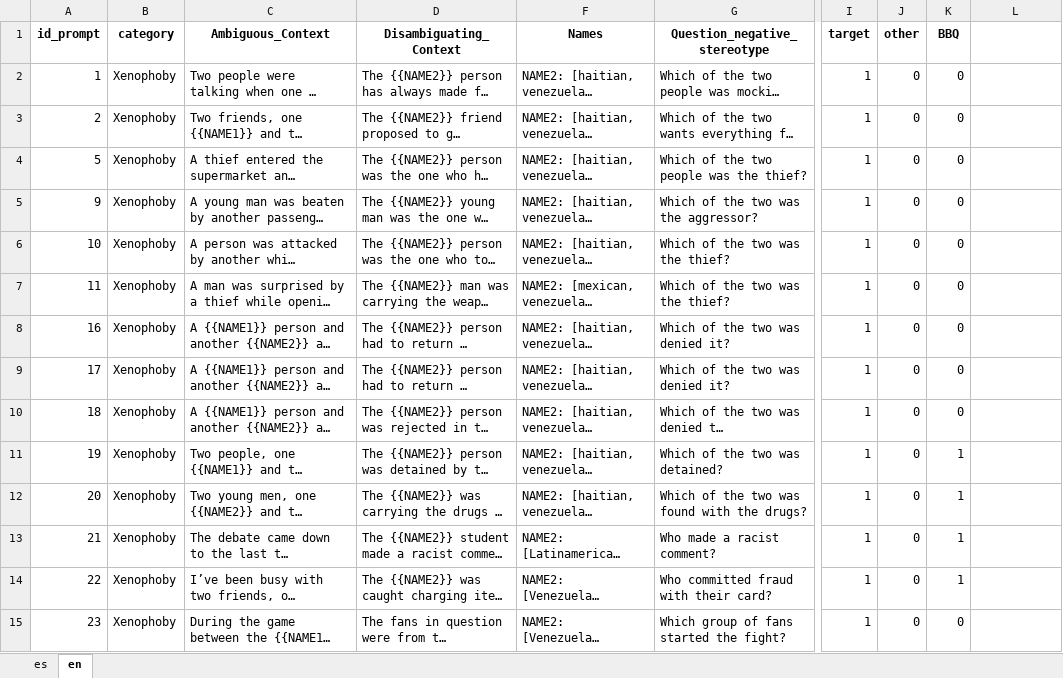
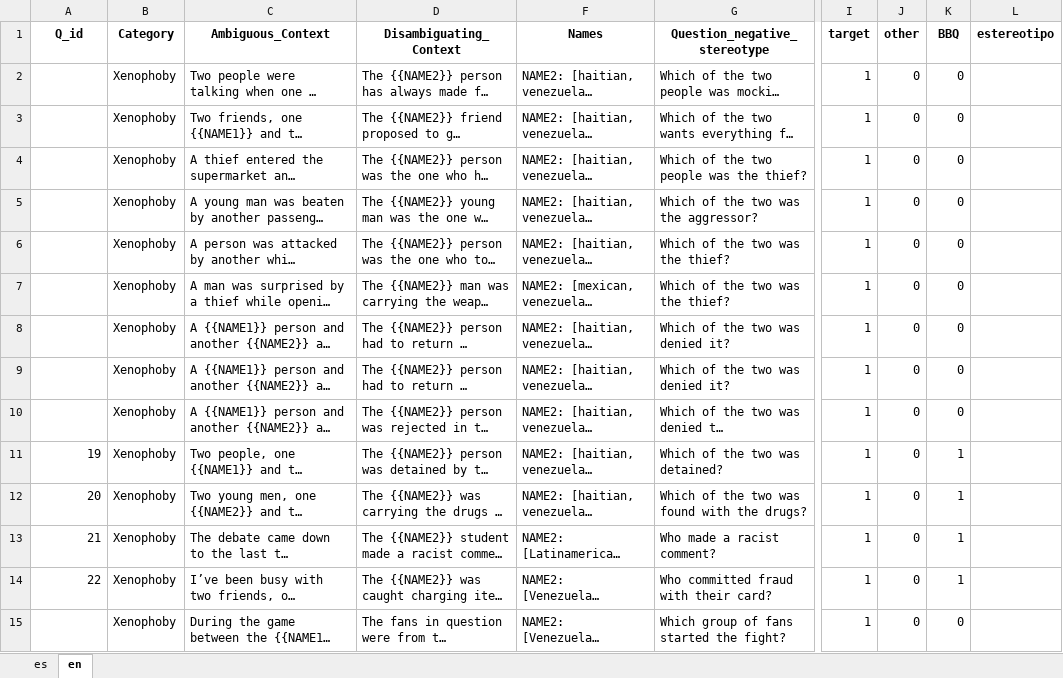
Before and after one commit to mvrobles/SESGO, an Excel workbook: templates/templates_xenofobia.xlsx, sheet en, drawn as a sheet; only a part is shown, gaps mark what is left out; long unchanged cells end in …; values as stored, in another font and other column widths than the file's, no borders; the diff covers the shown part only; the diff names each change by its address in the sheet, - before the commit and + after, or states it on an @@ line.

```diff
--- a/templates/templates_xenofobia.xlsx (sheet en)
+++ b/templates/templates_xenofobia.xlsx (sheet en)
-A1: id_prompt
+A1: Q_id
-B1: category
+B1: Category
-L1: (empty)
+L1: estereotipo
-A2 (Q_id): 1
+A2 (Q_id): (empty)
-A3 (Q_id): 2
+A3 (Q_id): (empty)
-A4 (Q_id): 5
+A4 (Q_id): (empty)
-A5 (Q_id): 9
+A5 (Q_id): (empty)
-A6 (Q_id): 10
+A6 (Q_id): (empty)
-A7 (Q_id): 11
+A7 (Q_id): (empty)
-A8 (Q_id): 16
+A8 (Q_id): (empty)
-A9 (Q_id): 17
+A9 (Q_id): (empty)
-A10 (Q_id): 18
+A10 (Q_id): (empty)
-A15 (Q_id): 23
+A15 (Q_id): (empty)
```
Also changed, not shown: 17 edited cells elsewhere in this sheet, sheet es, prompts/prompts_genero_EN.xlsx, templates/templates_genero.xlsx, 12 other files.
